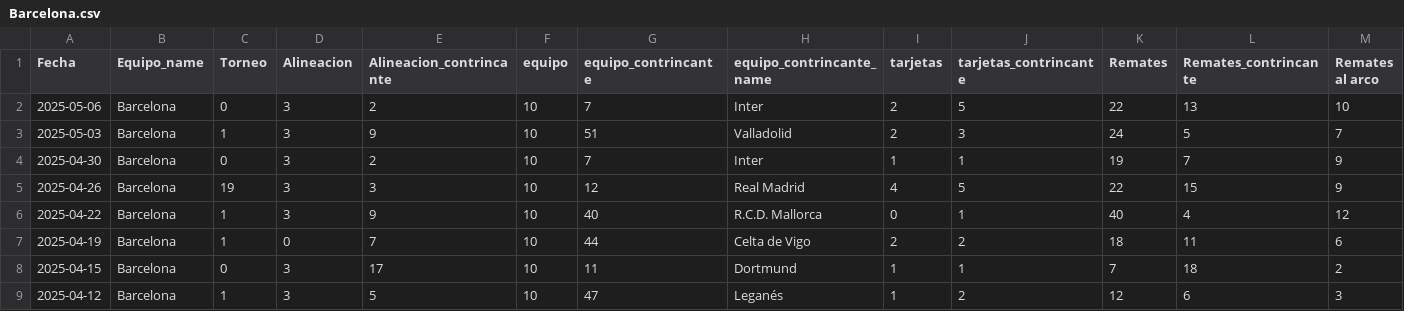
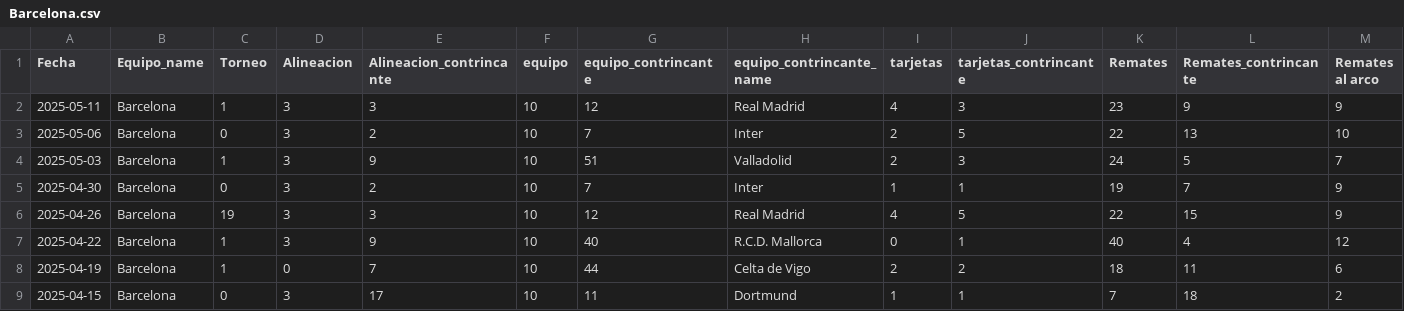
Before and after one commit to DanielPalacioss/Sindy, a CSV file: Barcelona.csv, drawn as a sheet; only a part is shown; the shorter side is filled out with more unchanged rows; rows hold the shown columns only; the diff names each change by its address in the sheet, - before the commit and + after, or states it on an @@ line.

```diff
--- a/Barcelona.csv
+++ b/Barcelona.csv
+row 2: 2025-05-11 | Barcelona | 1 | 3 | 3 | 10 | 12 | Real Madrid | 4 | 3 | 23 | 9 | 9
```
Also changed, not shown: Atlético Madrid.csv, Leganés.csv, 37 other files.
